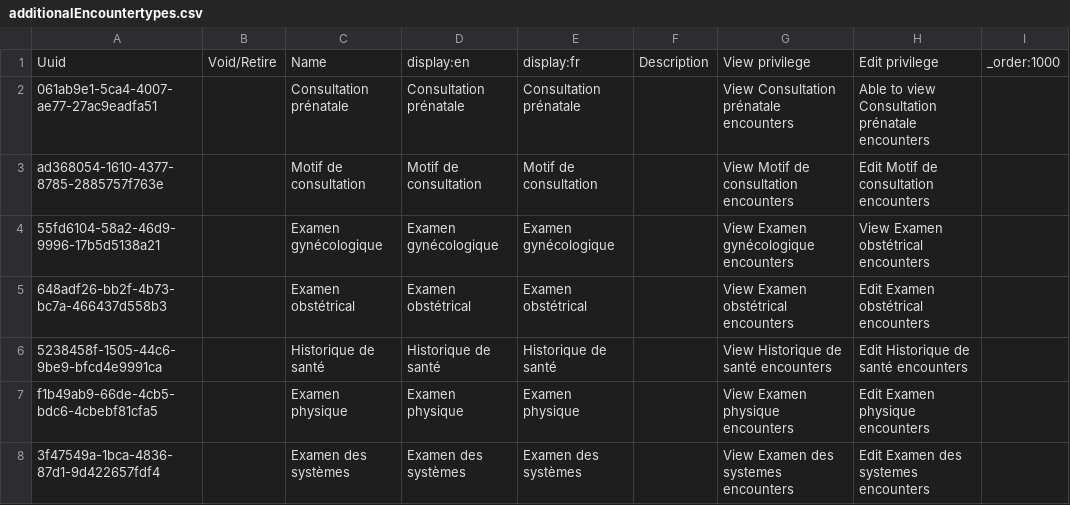
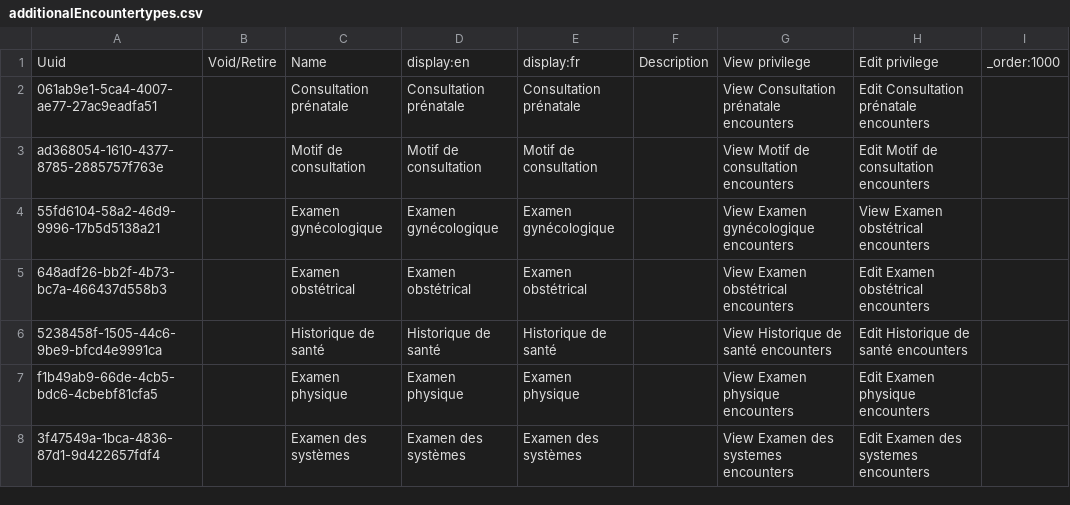
Before and after one commit to mekomsolutions/ozone-hsc, a CSV file: configs/openmrs/initializer_config/encountertypes/additionalEncountertypes.csv, drawn as a sheet.

Commit message:
HSC-290: Fix Consultation prénatale edit privilege (#39)

```diff
--- a/configs/openmrs/initializer_config/encountertypes/additionalEncountertypes.csv
+++ b/configs/openmrs/initializer_config/encountertypes/additionalEncountertypes.csv
@@ -1,3 +1,3 @@
 Uuid,Void/Retire,Name,display:en,display:fr,Description,View privilege,Edit privilege,_order:1000
-061ab9e1-5ca4-4007-ae77-27ac9eadfa51,,Consultation prénatale,Consultation prénatale,Consultation prénatale,,View Consultation prénatale encounters,Able to view Consultation prénatale encounters,
+061ab9e1-5ca4-4007-ae77-27ac9eadfa51,,Consultation prénatale,Consultation prénatale,Consultation prénatale,,View Consultation prénatale encounters,Edit Consultation prénatale encounters,
 ad368054-1610-4377-8785-2885757f763e,,Motif de consultation,Motif de consultation,Motif de consultation,,View Motif de consultation encounters,Edit Motif de consultation encounters,
```
